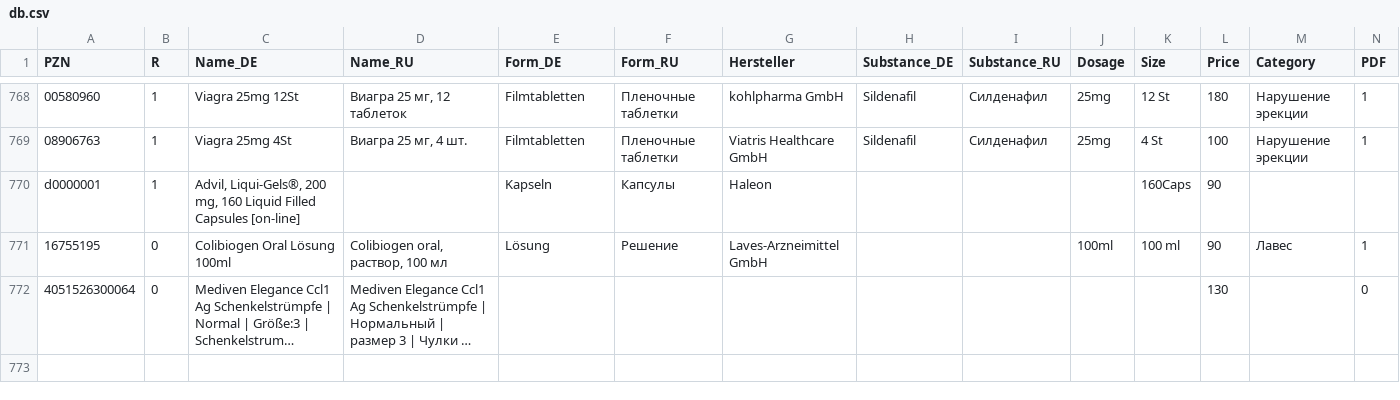
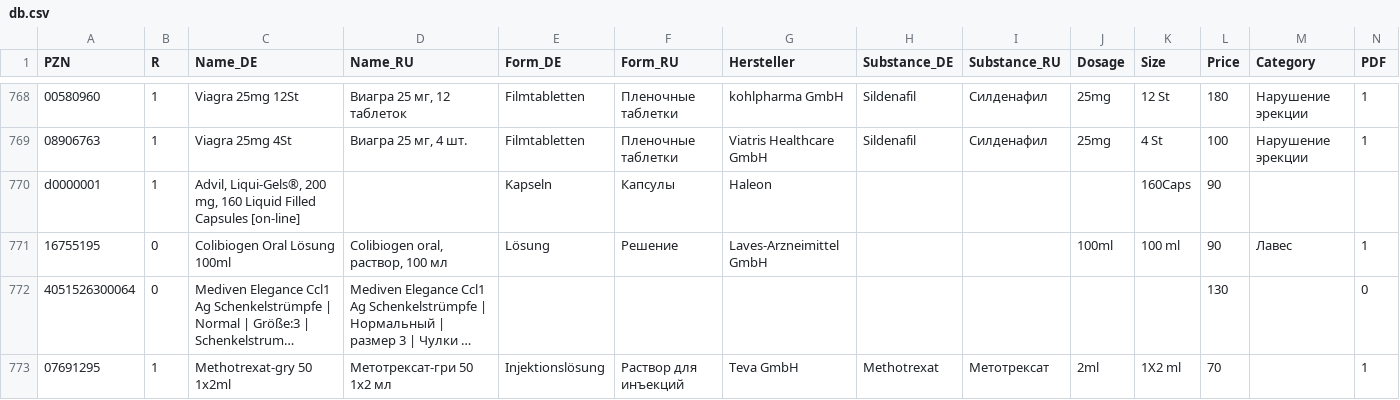
Before and after one commit to gxxmwolf-wq/catalog, a CSV file: db.csv, drawn as a sheet; only a part is shown, gaps mark what is left out; long unchanged cells end in …; the diff names each change by its address in the sheet, - before the commit and + after, or states it on an @@ line.

Commit message:
Обновление базы PZN (Диск + GitHub) 🚀

```diff
--- a/db.csv
+++ b/db.csv
+row 773: 07691295 | 1 | Methotrexat-gry 50 1x2ml | Метотрексат-гри 50 1x2 мл | Injektionslösung | Раствор для инъекций | Teva GmbH | Methotrexat | Метотрексат | 2ml | 1X2 ml | 70 |  | 1
```
